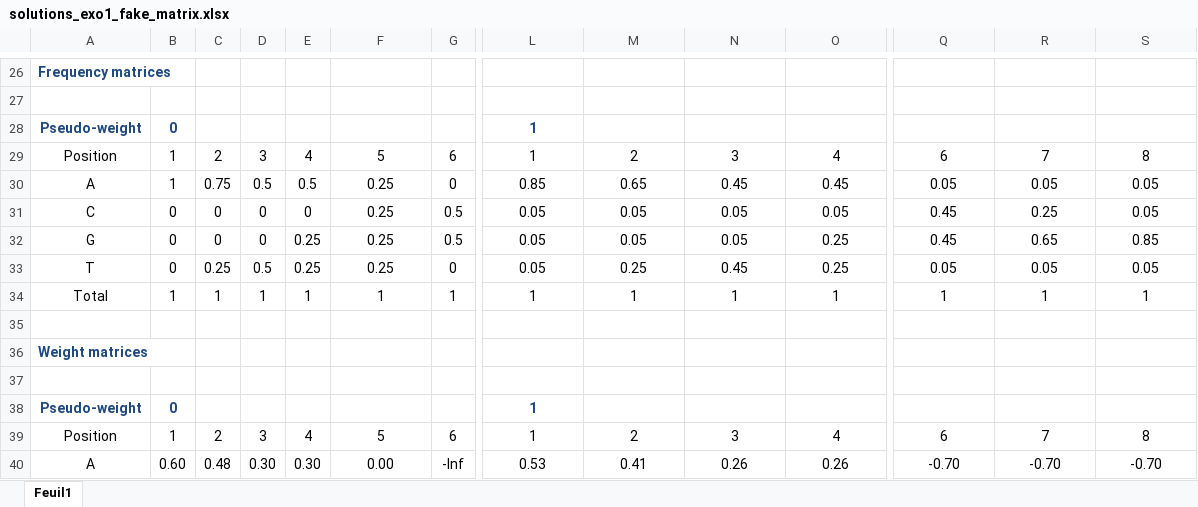
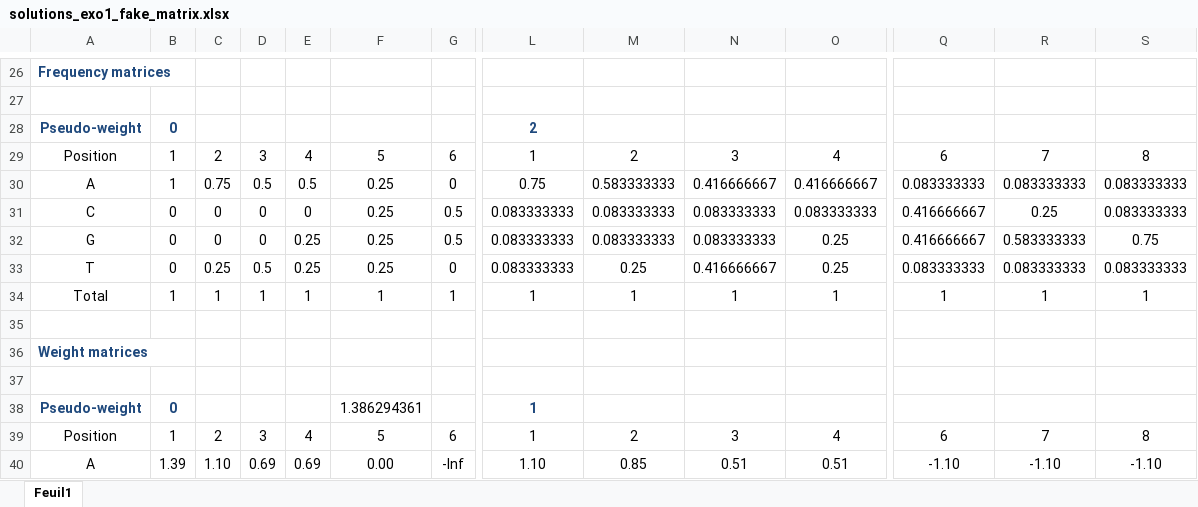
Before and after one commit to jvanheld/cisreg_course, an Excel workbook: from_sites_to_matrices/solutions_exo1_fake_matrix.xlsx, sheet Feuil1, drawn as a sheet; only a part is shown, gaps mark what is left out; values as stored, in another font and other column widths than the file's, no borders; conditional formats not drawn; the diff covers the shown part only; the diff names each change by its address in the sheet, - before the commit and + after, or states it on an @@ line.

```diff
--- a/from_sites_to_matrices/solutions_exo1_fake_matrix.xlsx (sheet Feuil1)
+++ b/from_sites_to_matrices/solutions_exo1_fake_matrix.xlsx (sheet Feuil1)
-L28: 1
+L28: 2
-L30: 0.85
+L30: 0.75
-M30: 0.65
+M30: 0.583333333
-N30: 0.45
+N30: 0.416666667
-O30: 0.45
+O30: 0.416666667
-Q30: 0.05
+Q30: 0.083333333
-R30: 0.05
+R30: 0.083333333
-S30:S31: 0.05
+S30:S31: 0.083333333
-L31:L33: 0.05
+L31:L33: 0.083333333
-M31:M32: 0.05
+M31:M32: 0.083333333
-N31:N32: 0.05
+N31:N32: 0.083333333
-O31: 0.05
+O31: 0.083333333
-Q31:Q32: 0.45
+Q31:Q32: 0.416666667
-R32: 0.65
+R32: 0.583333333
-S32: 0.85
+S32: 0.75
-N33: 0.45
+N33: 0.416666667
-Q33: 0.05
+Q33: 0.083333333
-R33: 0.05
+R33: 0.083333333
-S33: 0.05
+S33: 0.083333333
-F38: (empty)
+F38: 1.386294361
-B40: 0.60
+B40: 1.39
-C40: 0.48
+C40: 1.10
-D40: 0.30
+D40: 0.69
-E40: 0.30
+E40: 0.69
-L40: 0.53
+L40: 1.10
-M40: 0.41
+M40: 0.85
-N40: 0.26
+N40: 0.51
-O40: 0.26
+O40: 0.51
-Q40: -0.70
+Q40: -1.10
-R40: -0.70
+R40: -1.10
-S40: -0.70
+S40: -1.10
```
Also changed, not shown: 2 added rows, 2 removed rows and 71 edited cells elsewhere in this sheet, formulas that keep their value, 1 other file.
